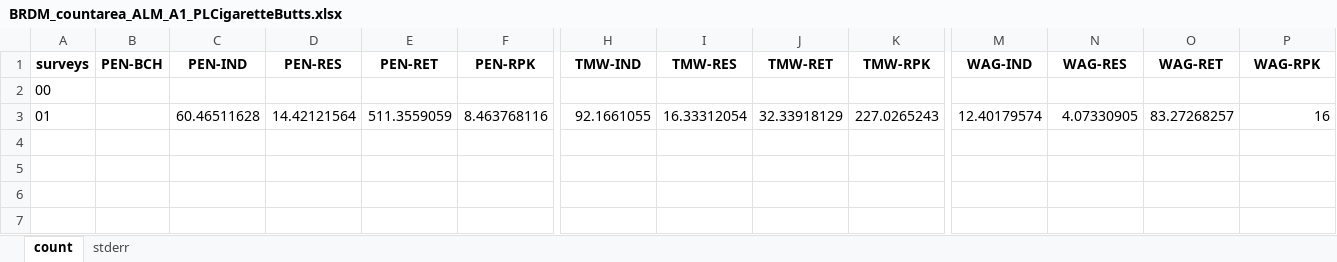
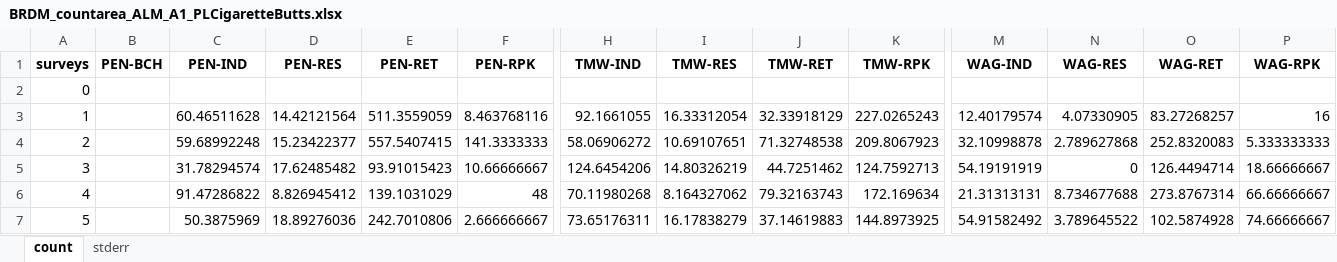
Before and after one commit to Braudulio/BRDMTool, an Excel workbook: Output/BRDM_countarea_ALM_A1_PLCigaretteButts.xlsx, sheet count, drawn as a sheet; only a part is shown, gaps mark what is left out; values as stored, in another font and other column widths than the file's, no borders; rows hold the shown columns only; the diff names each change by its address in the sheet, - before the commit and + after, or states it on an @@ line.

```diff
--- a/Output/BRDM_countarea_ALM_A1_PLCigaretteButts.xlsx (sheet count)
+++ b/Output/BRDM_countarea_ALM_A1_PLCigaretteButts.xlsx (sheet count)
-A2 (surveys): 00
+A2 (surveys): 0
-A3 (surveys): 01
+A3 (surveys): 1
+row 4: 2 |  | 59.68992248 | 15.23422377 | 557.5407415 | 141.3333333 | 58.06906272 | 10.69107651 | 71.32748538 | 209.8067923 | 32.10998878 | 2.789627868 | 252.8320083 | 5.333333333
+row 5: 3 |  | 31.78294574 | 17.62485482 | 93.91015423 | 10.66666667 | 124.6454206 | 14.80326219 | 44.7251462 | 124.7592713 | 54.19191919 | 0 | 126.4494714 | 18.66666667
+row 6: 4 |  | 91.47286822 | 8.826945412 | 139.1031029 | 48 | 70.11980268 | 8.164327062 | 79.32163743 | 172.169634 | 21.31313131 | 8.734677688 | 273.8767314 | 66.66666667
+row 7: 5 |  | 50.3875969 | 18.89276036 | 242.7010806 | 2.666666667 | 73.65176311 | 16.17838279 | 37.14619883 | 144.8973925 | 54.91582492 | 3.789645522 | 102.5874928 | 74.66666667
```
Also changed, not shown: sheet stderr, Output/BRDM_countarea_ALM_A40_PLStraws.xlsx, 1 other file.
